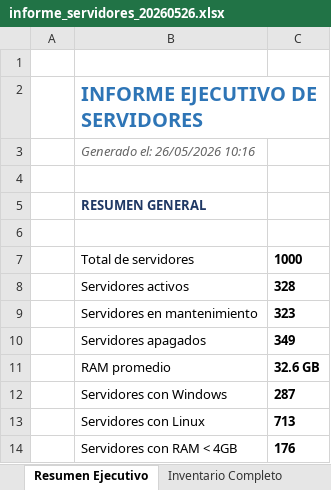
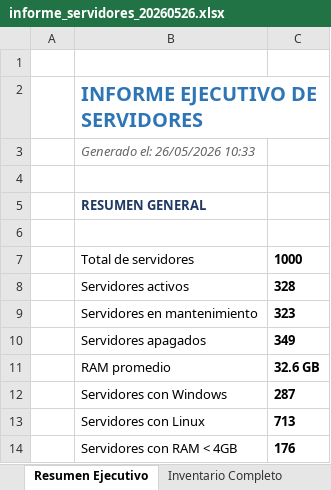
Before and after one commit to Madeleine-git/sys-toolkit, an Excel workbook: data/informe_servidores_20260526.xlsx, sheet Resumen Ejecutivo, drawn as a sheet; values as stored, in another font and other column widths than the file's, no borders; the diff names each change by its address in the sheet, - before the commit and + after, or states it on an @@ line.

```diff
--- a/data/informe_servidores_20260526.xlsx (sheet Resumen Ejecutivo)
+++ b/data/informe_servidores_20260526.xlsx (sheet Resumen Ejecutivo)
-B3: Generado el: 26/05/2026 10:16
+B3: Generado el: 26/05/2026 10:33
```
Also changed, not shown: 3 other files.
